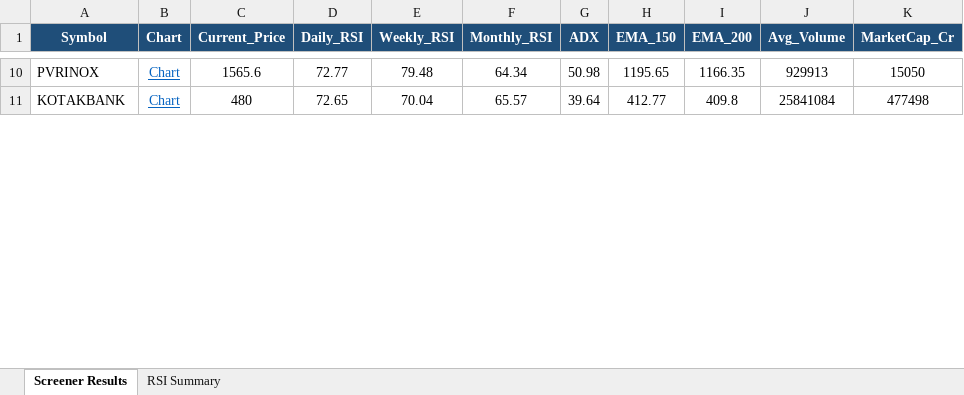
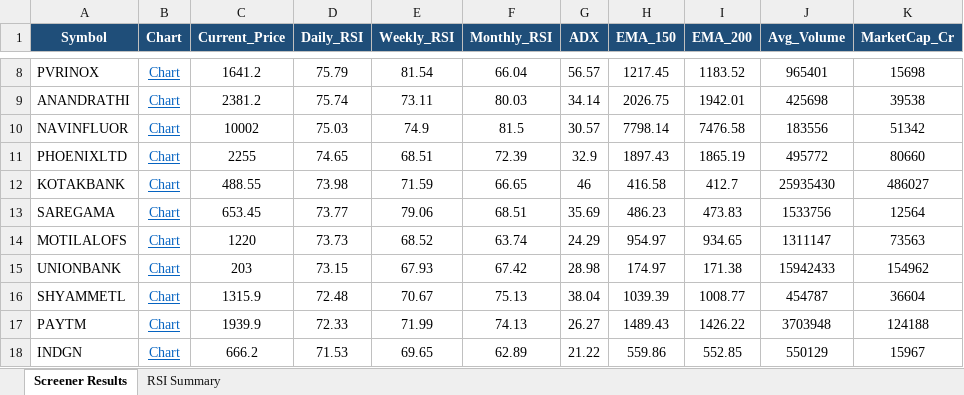
Before and after one commit to nikunj2021/nse-rsi-screener, an Excel workbook: docs/NSE500_stocks.xlsx, sheet Screener Results, drawn as a sheet; only a part is shown, gaps mark what is left out; values as stored, in another font and other column widths than the file's, no borders; addresses are those after the commit; the diff covers the shown part only; the diff names each change by its address in the sheet, - before the commit and + after, or states it on an @@ line.

```diff
--- a/docs/NSE500_stocks.xlsx (sheet Screener Results)
+++ b/docs/NSE500_stocks.xlsx (sheet Screener Results)
-C8 (Current_Price): 1565.6
+C8 (Current_Price): 1641.2
-D8 (Daily_RSI): 72.77
+D8 (Daily_RSI): 75.79
-E8 (Weekly_RSI): 79.48
+E8 (Weekly_RSI): 81.54
-F8 (Monthly_RSI): 64.34
+F8 (Monthly_RSI): 66.04
-G8 (ADX): 50.98
+G8 (ADX): 56.57
-H8 (EMA_150): 1195.65
+H8 (EMA_150): 1217.45
-I8 (EMA_200): 1166.35
+I8 (EMA_200): 1183.52
-J8 (Avg_Volume): 929913
+J8 (Avg_Volume): 965401
-K8 (MarketCap_Cr): 15050
+K8 (MarketCap_Cr): 15698
+row 9: ANANDRATHI | Chart | 2381.2 | 75.74 | 73.11 | 80.03 | 34.14 | 2026.75 | 1942.01 | 425698 | 39538
+row 10: NAVINFLUOR | Chart | 10002 | 75.03 | 74.9 | 81.5 | 30.57 | 7798.14 | 7476.58 | 183556 | 51342
+row 11: PHOENIXLTD | Chart | 2255 | 74.65 | 68.51 | 72.39 | 32.9 | 1897.43 | 1865.19 | 495772 | 80660
-C12 (Current_Price): 480
+C12 (Current_Price): 488.55
-D12 (Daily_RSI): 72.65
+D12 (Daily_RSI): 73.98
-E12 (Weekly_RSI): 70.04
+E12 (Weekly_RSI): 71.59
-F12 (Monthly_RSI): 65.57
+F12 (Monthly_RSI): 66.65
-G12 (ADX): 39.64
+G12 (ADX): 46
-H12 (EMA_150): 412.77
+H12 (EMA_150): 416.58
-I12 (EMA_200): 409.8
+I12 (EMA_200): 412.7
-J12 (Avg_Volume): 25841084
+J12 (Avg_Volume): 25935430
-K12 (MarketCap_Cr): 477498
+K12 (MarketCap_Cr): 486027
+row 13: SAREGAMA | Chart | 653.45 | 73.77 | 79.06 | 68.51 | 35.69 | 486.23 | 473.83 | 1533756 | 12564
+row 14: MOTILALOFS | Chart | 1220 | 73.73 | 68.52 | 63.74 | 24.29 | 954.97 | 934.65 | 1311147 | 73563
+row 15: UNIONBANK | Chart | 203 | 73.15 | 67.93 | 67.42 | 28.98 | 174.97 | 171.38 | 15942433 | 154962
+row 16: SHYAMMETL | Chart | 1315.9 | 72.48 | 70.67 | 75.13 | 38.04 | 1039.39 | 1008.77 | 454787 | 36604
+row 17: PAYTM | Chart | 1939.9 | 72.33 | 71.99 | 74.13 | 26.27 | 1489.43 | 1426.22 | 3703948 | 124188
+row 18: INDGN | Chart | 666.2 | 71.53 | 69.65 | 62.89 | 21.22 | 559.86 | 552.85 | 550129 | 15967
```
Also changed, not shown: 19 added rows, 12 removed rows and 98 edited cells elsewhere in this sheet, sheet RSI Summary, docs/Micro250_stocks.xlsx, docs/Nifty50_stocks.xlsx, 7 other files.
